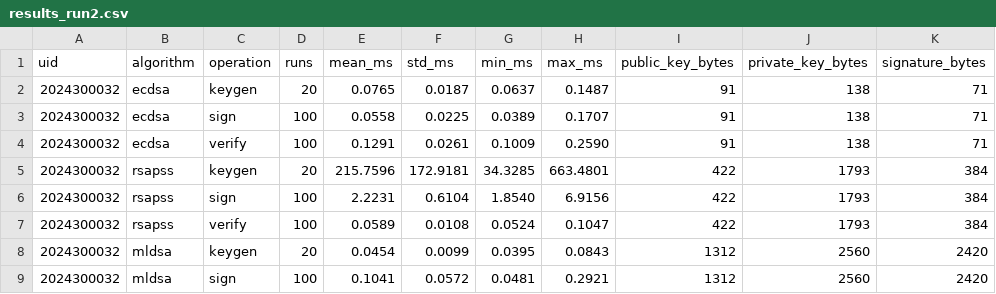
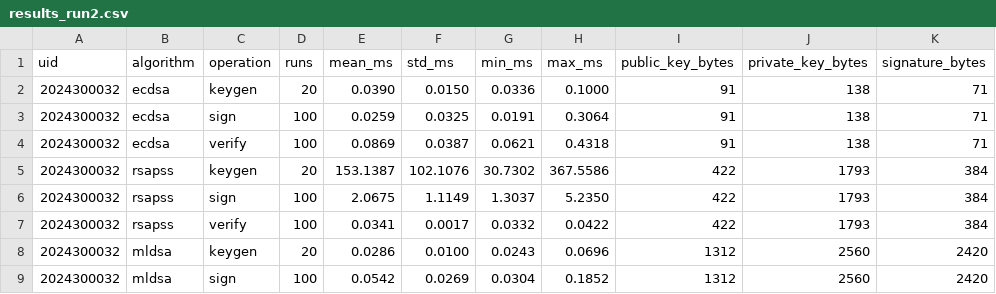
Before and after one commit to anushadalal2006/cns8, a CSV file: sender/results_run2.csv, drawn as a sheet; only a part is shown; the diff covers the shown part only.

```diff
--- a/sender/results_run2.csv
+++ b/sender/results_run2.csv
@@ -1,9 +1,9 @@
 uid,algorithm,operation,runs,mean_ms,std_ms,min_ms,max_ms,public_key_bytes,private_key_bytes,signature_bytes
-2024300032,ecdsa,keygen,20,0.0765,0.0187,0.0637,0.1487,91,138,71
-2024300032,ecdsa,sign,100,0.0558,0.0225,0.0389,0.1707,91,138,71
-2024300032,ecdsa,verify,100,0.1291,0.0261,0.1009,0.2590,91,138,71
-2024300032,rsapss,keygen,20,215.7596,172.9181,34.3285,663.4801,422,1793,384
-2024300032,rsapss,sign,100,2.2231,0.6104,1.8540,6.9156,422,1793,384
-2024300032,rsapss,verify,100,0.0589,0.0108,0.0524,0.1047,422,1793,384
-2024300032,mldsa,keygen,20,0.0454,0.0099,0.0395,0.0843,1312,2560,2420
-2024300032,mldsa,sign,100,0.1041,0.0572,0.0481,0.2921,1312,2560,2420
+2024300032,ecdsa,keygen,20,0.0390,0.0150,0.0336,0.1000,91,138,71
+2024300032,ecdsa,sign,100,0.0259,0.0325,0.0191,0.3064,91,138,71
+2024300032,ecdsa,verify,100,0.0869,0.0387,0.0621,0.4318,91,138,71
+2024300032,rsapss,keygen,20,153.1387,102.1076,30.7302,367.5586,422,1793,384
+2024300032,rsapss,sign,100,2.0675,1.1149,1.3037,5.2350,422,1793,384
+2024300032,rsapss,verify,100,0.0341,0.0017,0.0332,0.0422,422,1793,384
+2024300032,mldsa,keygen,20,0.0286,0.0100,0.0243,0.0696,1312,2560,2420
+2024300032,mldsa,sign,100,0.0542,0.0269,0.0304,0.1852,1312,2560,2420
```
Also changed, not shown: 16 edited cells elsewhere in this file, receiver/results.csv, sender/results.csv, 57 other files.
